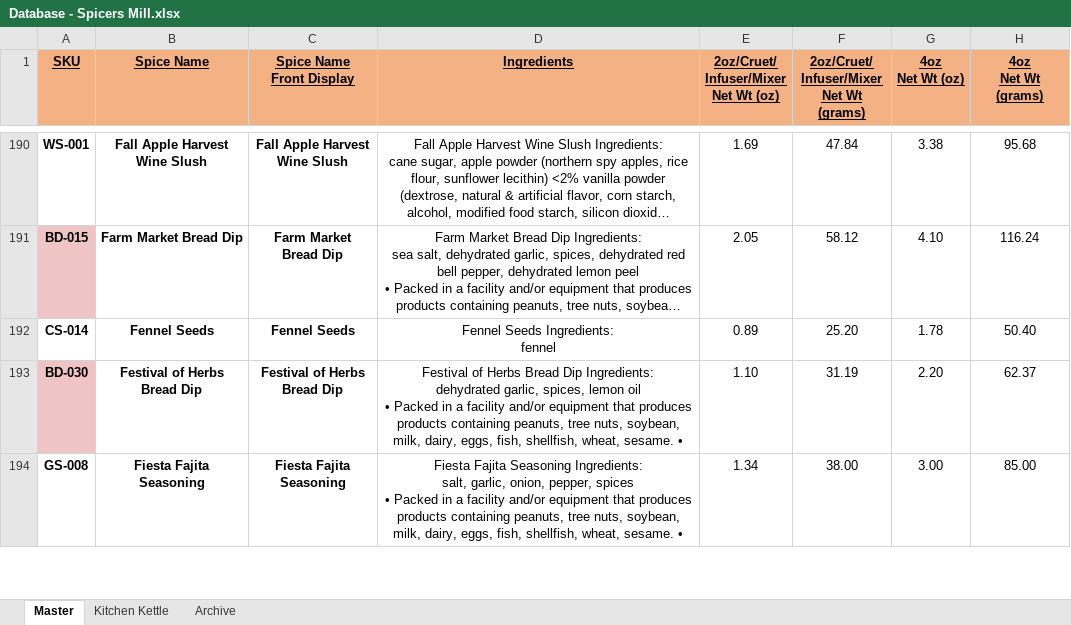
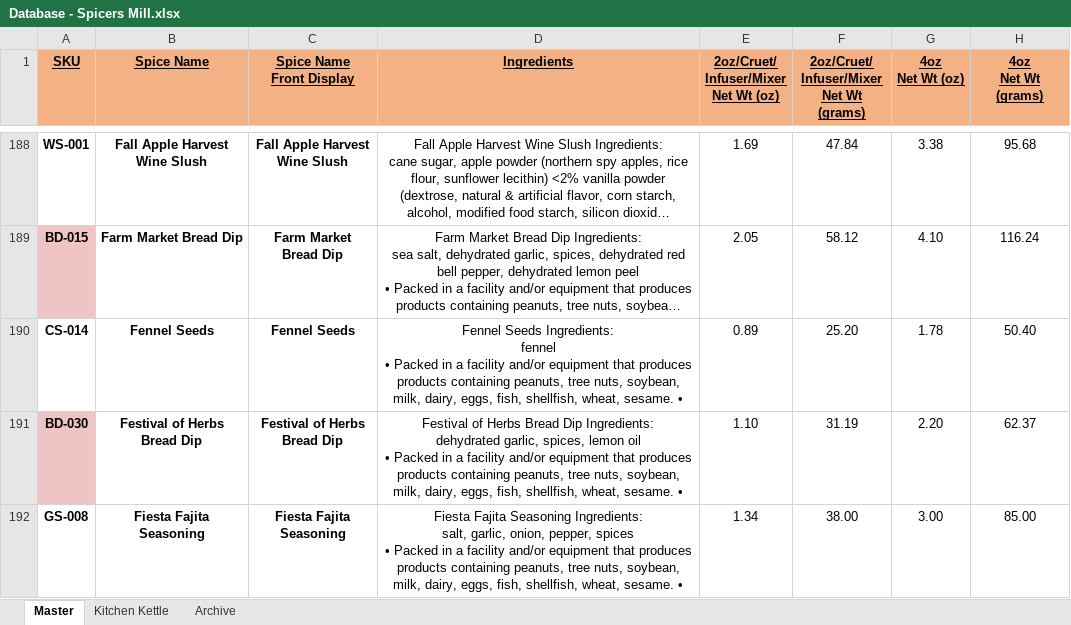
Before and after one commit to chadLinthicum/DATABASE-Spicers_Mill, an Excel workbook: Database - Spicers Mill.xlsx, sheet Master, drawn as a sheet; only a part is shown, gaps mark what is left out; long unchanged cells end in …; values as stored, in another font and other column widths than the file's, no borders; conditional formats and table styles not drawn; addresses are those after the commit; ↵ is a line break in a cell; the diff covers the shown part only; the diff names each change by its address in the sheet, - before the commit and + after, or states it on an @@ line.

```diff
--- a/Database - Spicers Mill.xlsx (sheet Master)
+++ b/Database - Spicers Mill.xlsx (sheet Master)
-D190 (Ingredients): …Ingredients: ↵ fennel
+D190 (Ingredients): …Ingredients: ↵ fennel ↵ • Packed in a facility and/or equipment that produces products containing peanuts, tree nuts, soybean, milk, dairy, eggs, fish, shellfish, wheat, sesame. •
```
Also changed, not shown: 1 added row, 2 removed rows and 36 edited cells elsewhere in this sheet, sheet Archive, formulas that keep their value, hidden cells.
